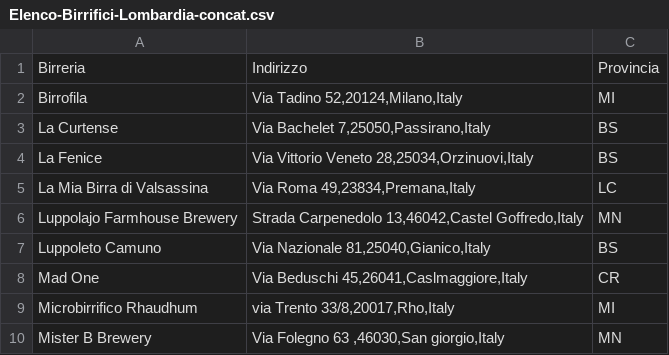
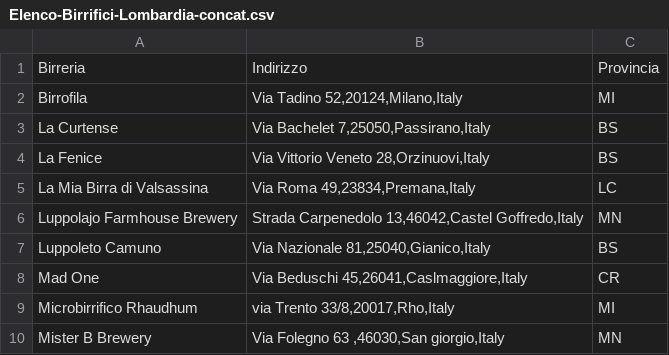
Before and after one commit to camualb/Coursera_capstone_project, a CSV file: Elenco-Birrifici-Lombardia-concat.csv, drawn as a sheet; only a part is shown.

Commit message:
Update Elenco-Birrifici-Lombardia-concat.csv

```diff
--- a/Elenco-Birrifici-Lombardia-concat.csv
+++ b/Elenco-Birrifici-Lombardia-concat.csv
@@ -3,3 +3,3 @@
 "La Curtense","Via Bachelet 7,25050,Passirano,Italy","BS"
-"La Fenice","Via Vittorio Veneto 28,25034,Orzinuovi,Italy","BS"
+"La Fenice","Via Vittorio Veneto 28,Orzinuovi,Italy","BS"
 "La Mia Birra di Valsassina","Via Roma 49,23834,Premana,Italy","LC"
```
